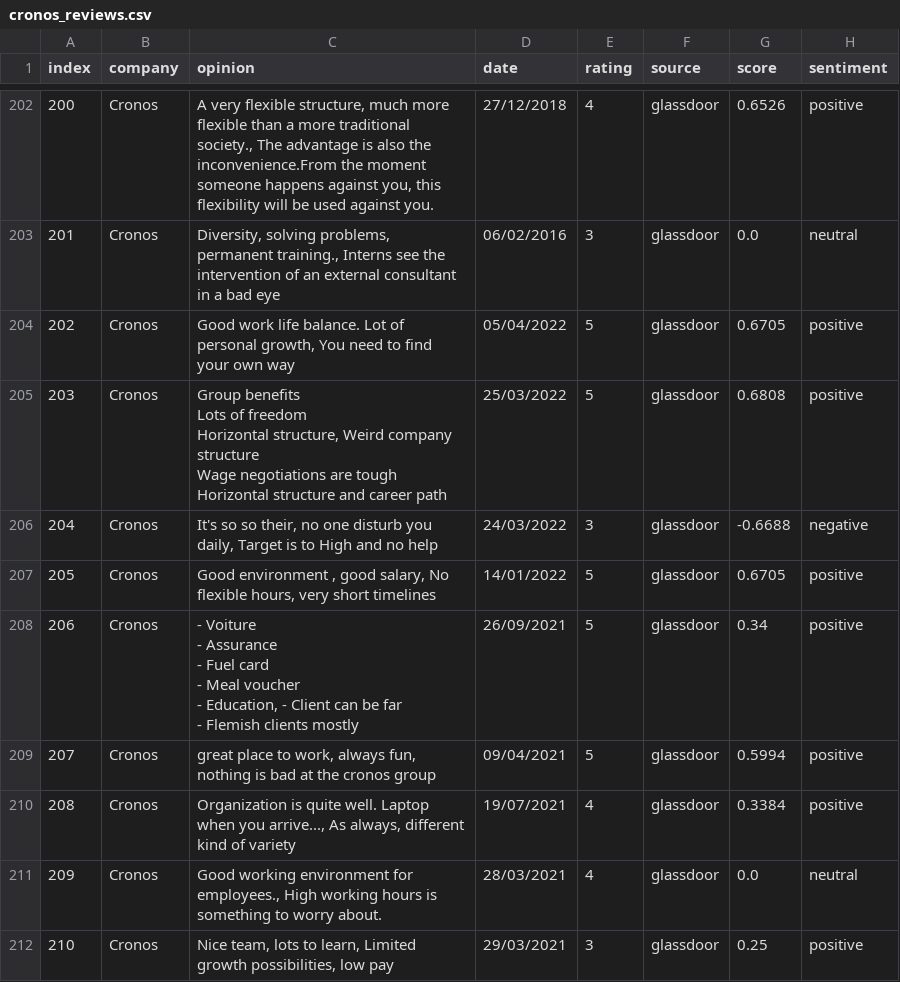
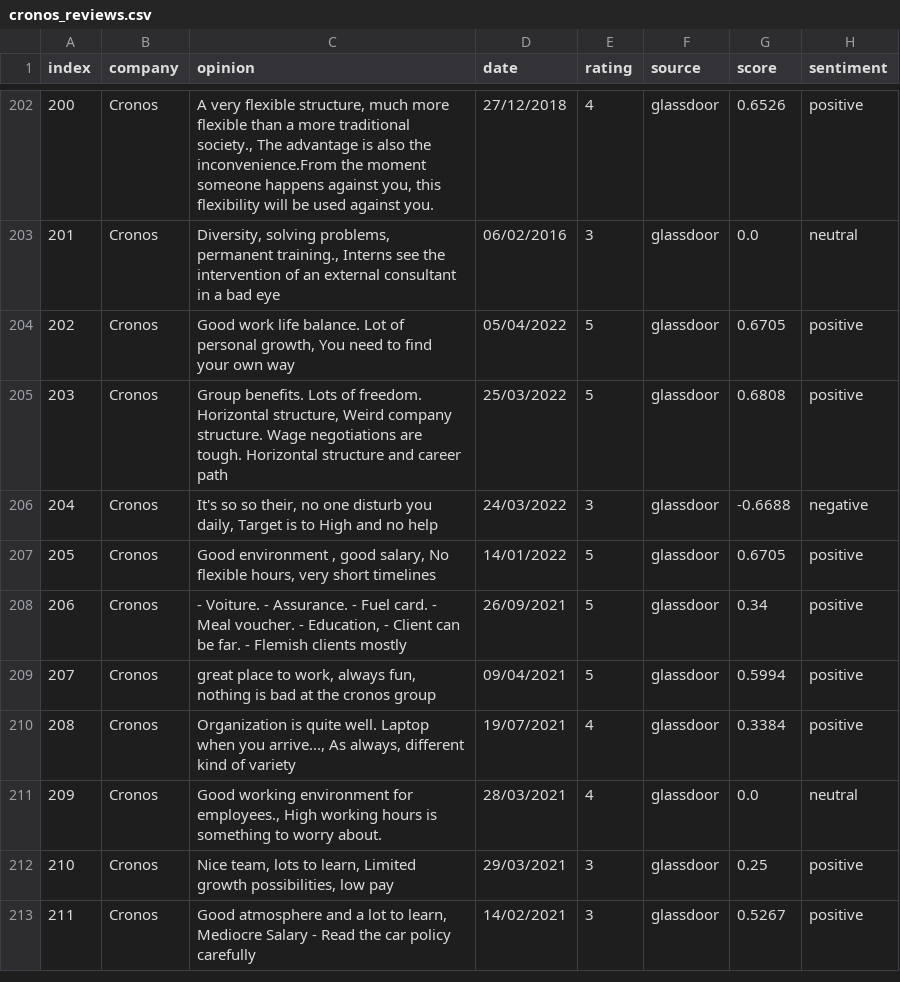
Before and after one commit to Rehtsecp/Cronos-Sentiment, a CSV file: cronos_reviews.csv, drawn as a sheet; only a part is shown, gaps mark what is left out; the shorter side is filled out with more unchanged rows.

```diff
--- a/cronos_reviews.csv
+++ b/cronos_reviews.csv
@@ -204,15 +204,6 @@ index,company,opinion,date,rating,source,score,sentiment
 202,Cronos,"Good work life balance. Lot of personal growth, You need to find your own way",05/04/2022,5,glassdoor,0.6705,positive
-203,Cronos,"Group benefits
-Lots of freedom
-Horizontal structure, Weird company structure
-Wage negotiations are tough
-Horizontal structure and career path",25/03/2022,5,glassdoor,0.6808,positive
+203,Cronos,"Group benefits. Lots of freedom. Horizontal structure, Weird company structure. Wage negotiations are tough. Horizontal structure and career path",25/03/2022,5,glassdoor,0.6808,positive
 204,Cronos,"It's so so their, no one disturb you daily, Target is to High and no help",24/03/2022,3,glassdoor,-0.6688,negative
 205,Cronos,"Good environment , good salary, No flexible hours, very short timelines",14/01/2022,5,glassdoor,0.6705,positive
-206,Cronos,"- Voiture
-- Assurance
-- Fuel card
-- Meal voucher
-- Education, - Client can be far
-- Flemish clients mostly",26/09/2021,5,glassdoor,0.34,positive
+206,Cronos,"- Voiture. - Assurance. - Fuel card. - Meal voucher. - Education, - Client can be far. - Flemish clients mostly",26/09/2021,5,glassdoor,0.34,positive
 207,Cronos,"great place to work, always fun, nothing is bad at the cronos group",09/04/2021,5,glassdoor,0.5994,positive
```
Also changed, not shown: 1 other file.
